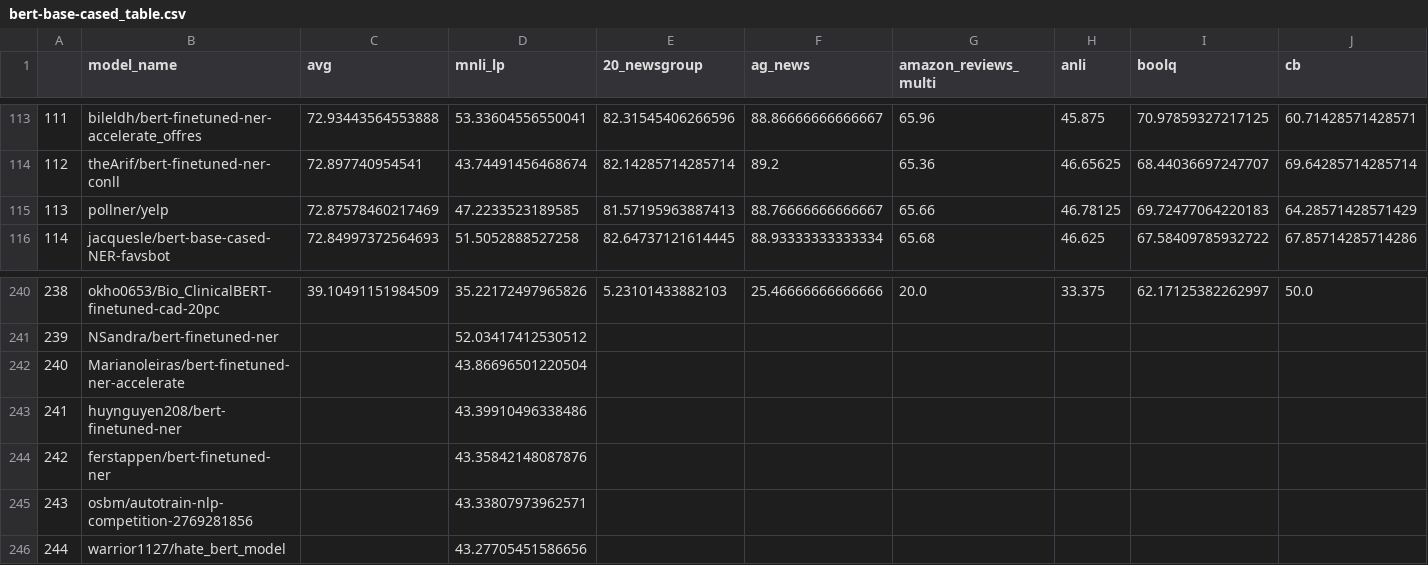
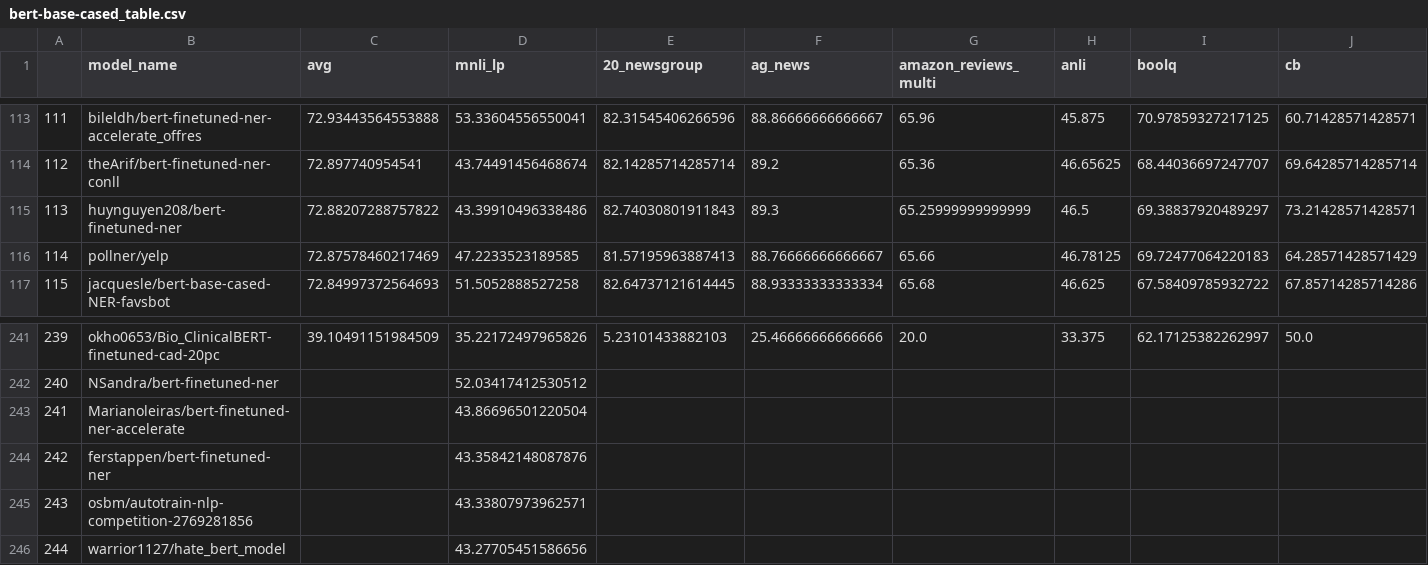
Before and after one commit to IBM/model-recycling, a CSV file: results/bert-base-cased_table.csv, drawn as a sheet; only a part is shown, gaps mark what is left out; removed rows and columns are numbered as before the commit, all else as after; rows hold the shown columns only; the diff names each change by its address in the sheet, - before the commit and + after, or states it on an @@ line.

```diff
--- a/results/bert-base-cased_table.csv
+++ b/results/bert-base-cased_table.csv
+row 115: 113 | huynguyen208/bert-finetuned-ner | 72.88207288757822 | 43.39910496338486 | 82.74030801911843 | 89.3 | 65.25999999999999 | 46.5 | 69.38837920489297 | 73.21428571428571
@@ column A renumbered between rows 116 and 243 @@
-row 243: 241 | huynguyen208/bert-finetuned-ner |  | 43.39910496338486
```
Also changed, not shown: results/bert-base-uncased_table.csv, 3 other files.
